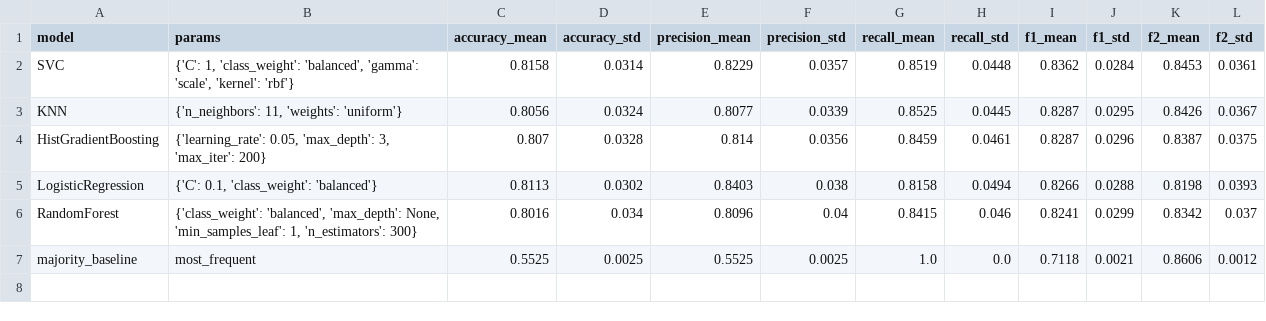
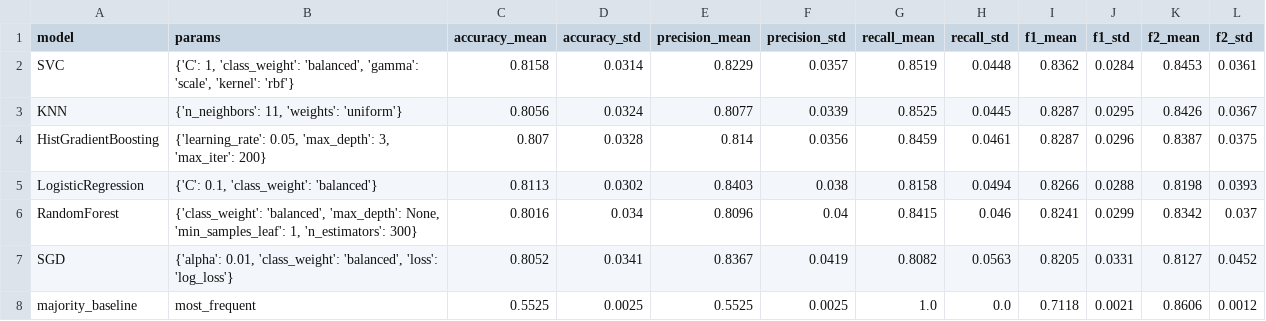
Before and after one commit to LUCIFER5671/pulse-check, a CSV file: results/cv_results.csv, drawn as a sheet.

```diff
--- a/results/cv_results.csv
+++ b/results/cv_results.csv
@@ -6,2 +6,3 @@ LogisticRegression,"{'C': 0.1, 'class_weight': 'balanced'}",0.8113,0.0302,0.8403
 RandomForest,"{'class_weight': 'balanced', 'max_depth': None, 'min_samples_leaf': 1, 'n_estimators': 300}",0.8016,0.034,0.8096,0.04,0.8415,0.046,0.8241,0.0299,0.8342,0.037
+SGD,"{'alpha': 0.01, 'class_weight': 'balanced', 'loss': 'log_loss'}",0.8052,0.0341,0.8367,0.0419,0.8082,0.0563,0.8205,0.0331,0.8127,0.0452
 majority_baseline,most_frequent,0.5525,0.0025,0.5525,0.0025,1.0,0.0,0.7118,0.0021,0.8606,0.0012
```
Also changed, not shown: results/dev_results.csv, 1 other file.
